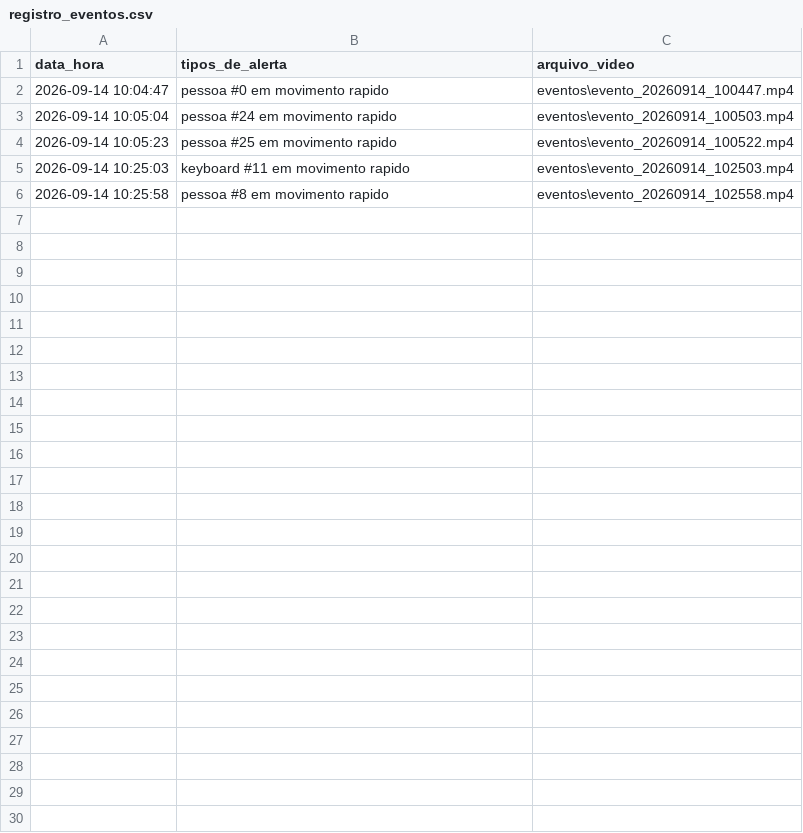
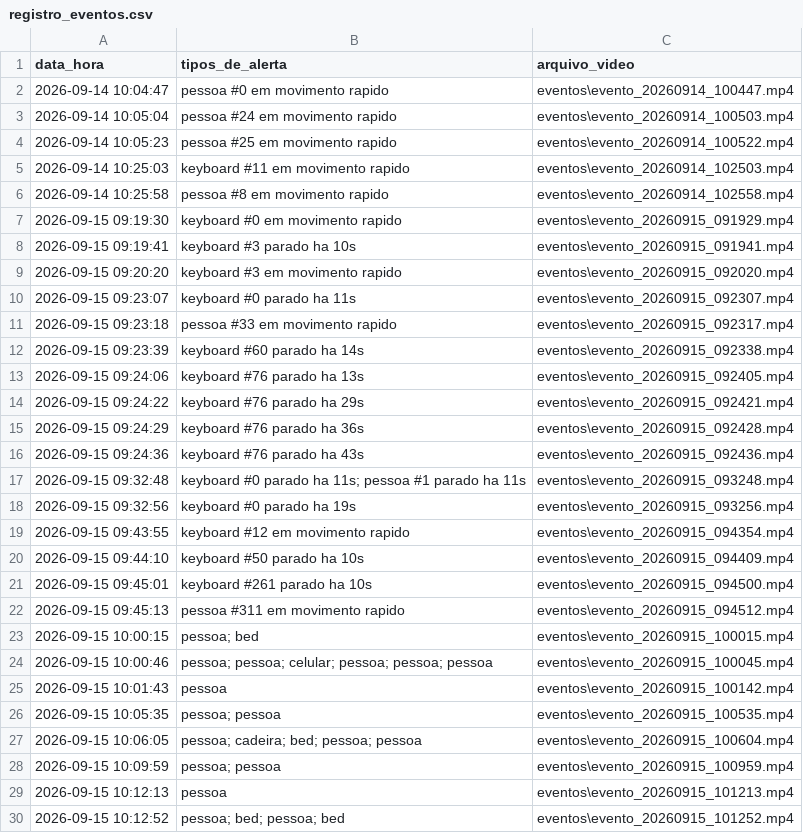
Before and after one commit to GuilhermeCarvalho12/Faculdade_Trabalho_Imagens, a CSV file: eventos/registro_eventos.csv, drawn as a sheet.

```diff
--- a/eventos/registro_eventos.csv
+++ b/eventos/registro_eventos.csv
@@ -6 +6,25 @@ data_hora,tipos_de_alerta,arquivo_video
 2026-09-14 10:25:58,pessoa #8 em movimento rapido,eventos\evento_20260914_102558.mp4
+2026-09-15 09:19:30,keyboard #0 em movimento rapido,eventos\evento_20260915_091929.mp4
+2026-09-15 09:19:41,keyboard #3 parado ha 10s,eventos\evento_20260915_091941.mp4
+2026-09-15 09:20:20,keyboard #3 em movimento rapido,eventos\evento_20260915_092020.mp4
+2026-09-15 09:23:07,keyboard #0 parado ha 11s,eventos\evento_20260915_092307.mp4
+2026-09-15 09:23:18,pessoa #33 em movimento rapido,eventos\evento_20260915_092317.mp4
+2026-09-15 09:23:39,keyboard #60 parado ha 14s,eventos\evento_20260915_092338.mp4
+2026-09-15 09:24:06,keyboard #76 parado ha 13s,eventos\evento_20260915_092405.mp4
+2026-09-15 09:24:22,keyboard #76 parado ha 29s,eventos\evento_20260915_092421.mp4
+2026-09-15 09:24:29,keyboard #76 parado ha 36s,eventos\evento_20260915_092428.mp4
+2026-09-15 09:24:36,keyboard #76 parado ha 43s,eventos\evento_20260915_092436.mp4
+2026-09-15 09:32:48,keyboard #0 parado ha 11s; pessoa #1 parado ha 11s,eventos\evento_20260915_093248.mp4
+2026-09-15 09:32:56,keyboard #0 parado ha 19s,eventos\evento_20260915_093256.mp4
+2026-09-15 09:43:55,keyboard #12 em movimento rapido,eventos\evento_20260915_094354.mp4
+2026-09-15 09:44:10,keyboard #50 parado ha 10s,eventos\evento_20260915_094409.mp4
+2026-09-15 09:45:01,keyboard #261 parado ha 10s,eventos\evento_20260915_094500.mp4
+2026-09-15 09:45:13,pessoa #311 em movimento rapido,eventos\evento_20260915_094512.mp4
+2026-09-15 10:00:15,pessoa; bed,eventos\evento_20260915_100015.mp4
+2026-09-15 10:00:46,pessoa; pessoa; celular; pessoa; pessoa; pessoa,eventos\evento_20260915_100045.mp4
+2026-09-15 10:01:43,pessoa,eventos\evento_20260915_100142.mp4
+2026-09-15 10:05:35,pessoa; pessoa,eventos\evento_20260915_100535.mp4
+2026-09-15 10:06:05,pessoa; cadeira; bed; pessoa; pessoa,eventos\evento_20260915_100604.mp4
+2026-09-15 10:09:59,pessoa; pessoa,eventos\evento_20260915_100959.mp4
+2026-09-15 10:12:13,pessoa,eventos\evento_20260915_101213.mp4
+2026-09-15 10:12:52,pessoa; bed; pessoa; bed,eventos\evento_20260915_101252.mp4
```
Also changed, not shown: 27 other files.
